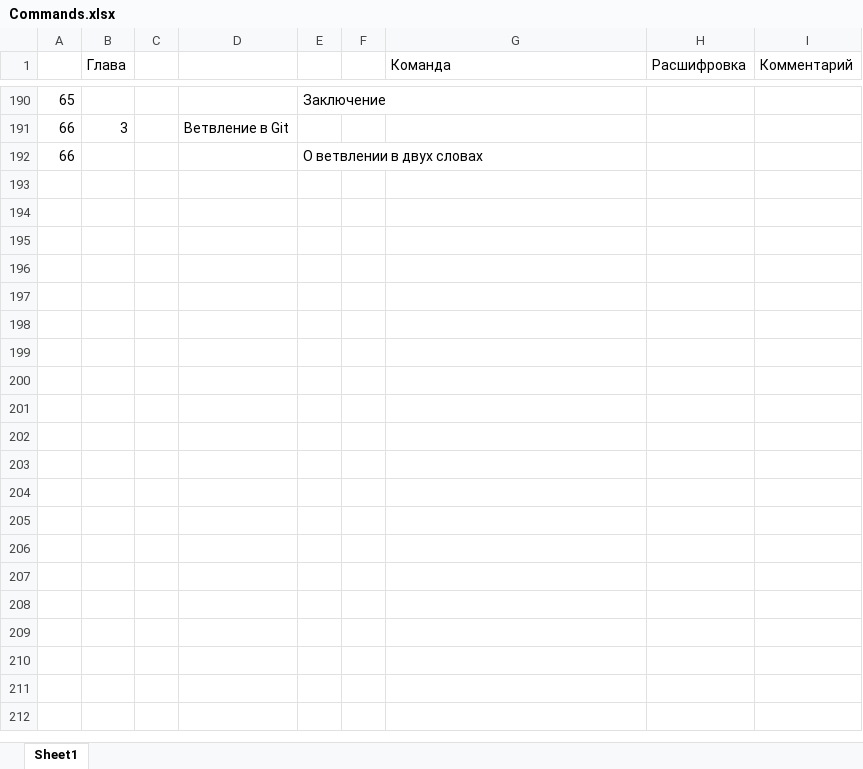
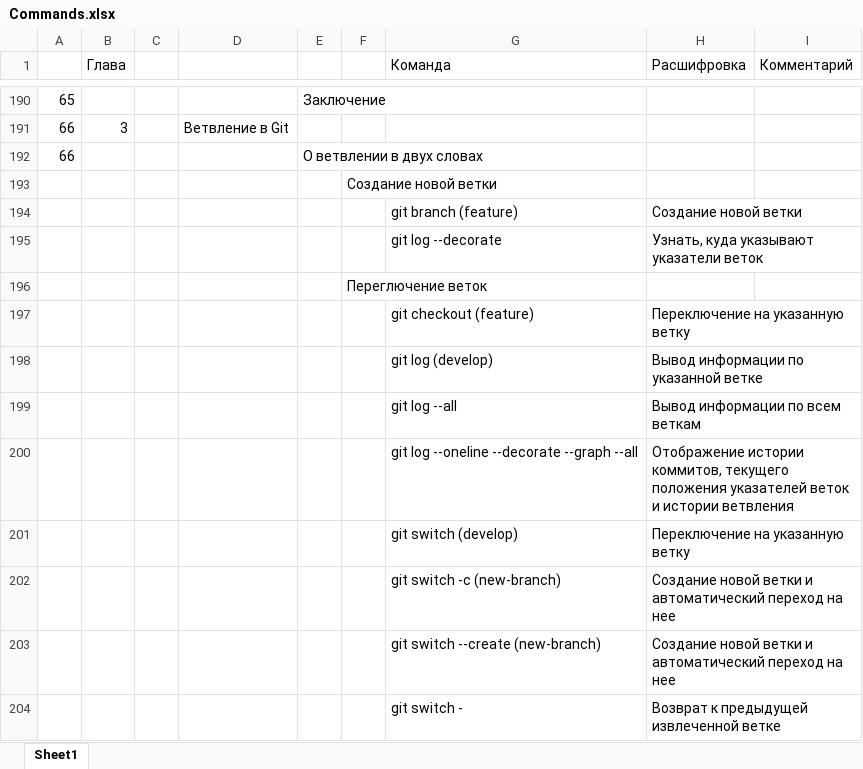
Before and after one commit to ZnDantez/Git, an Excel workbook: ProGit/Commands.xlsx, sheet Sheet1, drawn as a sheet; only a part is shown, gaps mark what is left out; values as stored, in another font and other column widths than the file's, no borders; the diff names each change by its address in the sheet, - before the commit and + after, or states it on an @@ line.

Commit message:
Тест новых команд

```diff
--- a/ProGit/Commands.xlsx (sheet Sheet1)
+++ b/ProGit/Commands.xlsx (sheet Sheet1)
+row 193:  |  |  |  |  | Создание новой ветки
+row 194:  |  |  |  |  |  | git branch (feature) | Создание новой ветки
+row 195:  |  |  |  |  |  | git log --decorate | Узнать, куда указывают указатели веток
+row 196:  |  |  |  |  | Переглючение веток
+row 197:  |  |  |  |  |  | git checkout (feature) | Переключение на указанную ветку
+row 198:  |  |  |  |  |  | git log (develop) | Вывод информации по указанной ветке
+row 199:  |  |  |  |  |  | git log --all | Вывод информации по всем веткам
+row 200:  |  |  |  |  |  | git log --oneline --decorate --graph --all | Отображение истории коммитов, текущего положения указателей веток и истории ветвления
+row 201:  |  |  |  |  |  | git switch (develop) | Переключение на указанную ветку
+row 202:  |  |  |  |  |  | git switch -c (new-branch) | Создание новой ветки и автоматический переход на нее
+row 203:  |  |  |  |  |  | git switch --create (new-branch) | Создание новой ветки и автоматический переход на нее
+row 204:  |  |  |  |  |  | git switch - | Возврат к предыдущей извлеченной ветке
```
